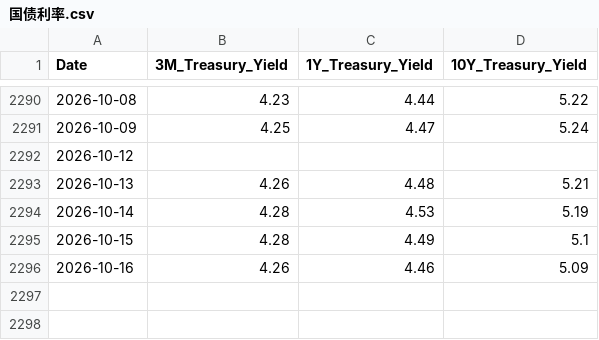
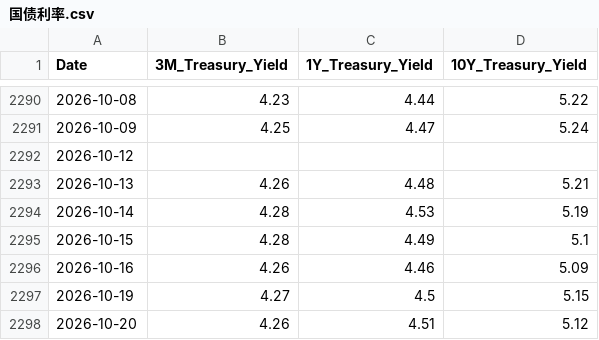
Before and after one commit to Jaren-Vquant/chooser_option_Pipeline, a CSV file: scripts/raw_data/国债利率.csv, drawn as a sheet; only a part is shown, gaps mark what is left out.

```diff
--- a/scripts/raw_data/国债利率.csv
+++ b/scripts/raw_data/国债利率.csv
@@ -2296 +2296,3 @@ Date,3M_Treasury_Yield,1Y_Treasury_Yield,10Y_Treasury_Yield
 2026-10-16,4.26,4.46,5.09
+2026-10-19,4.27,4.5,5.15
+2026-10-20,4.26,4.51,5.12
```
Also changed, not shown: scripts/new_data/features.csv, scripts/new_data/merged_clean.csv, 2 other files.
